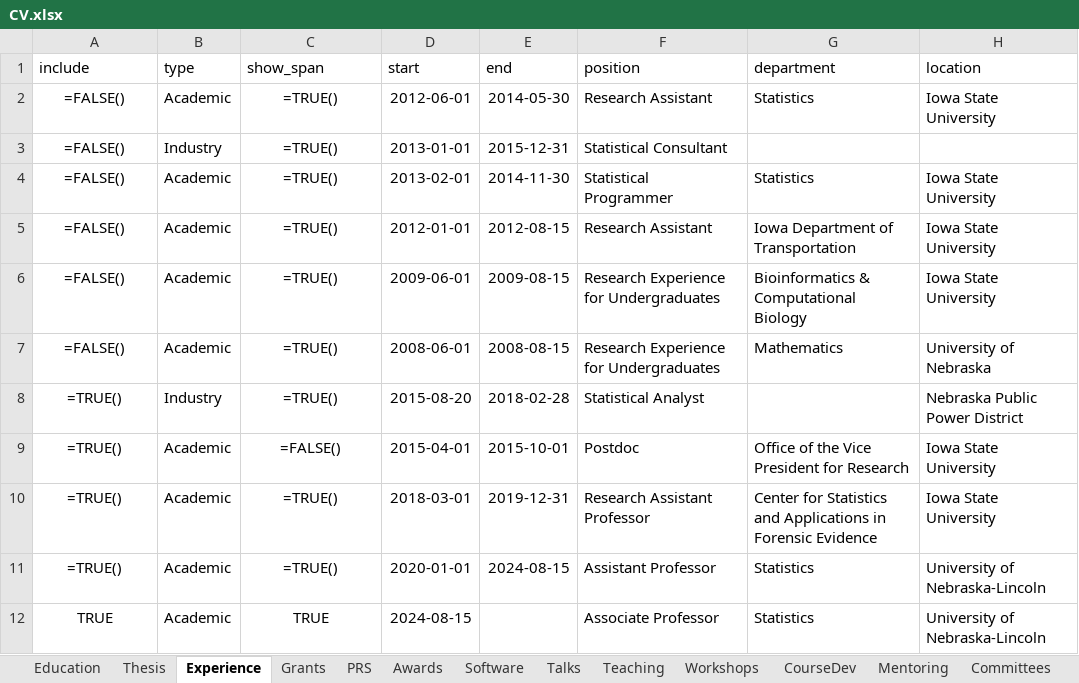
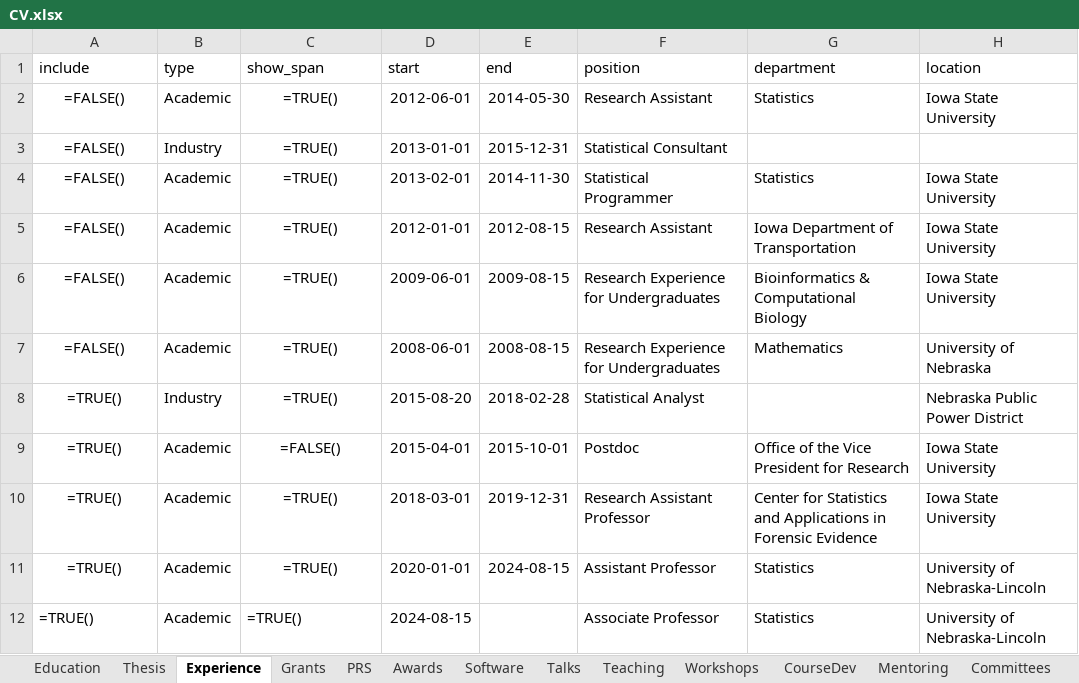
Before and after one commit to srvanderplas/cv-data, an Excel workbook: CV.xlsx, sheet Experience, drawn as a sheet; only a part is shown; values as stored, in another font and other column widths than the file's, no borders; formulas are shown in place of their values; the diff names each change by its address in the sheet, - before the commit and + after, or states it on an @@ line.

Commit message:
Update

```diff
--- a/CV.xlsx (sheet Experience)
+++ b/CV.xlsx (sheet Experience)
-A12 (include): TRUE
+A12 (include): =TRUE()
-A12 alignment: center
+A12 alignment: left
-C12 (show_span): TRUE
+C12 (show_span): =TRUE()
-C12 alignment: center
+C12 alignment: left
```
Also changed, not shown: sheet Service.
